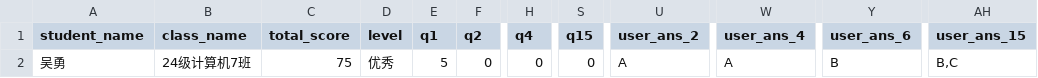
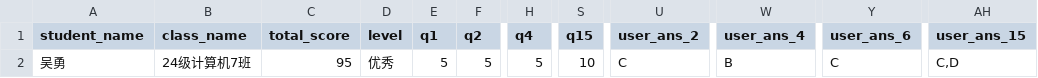
Before and after one commit to wuyong780422/ai-teach-assistant, a CSV file: score_data.csv, drawn as a sheet; only a part is shown, gaps mark what is left out; the diff names each change by its address in the sheet, - before the commit and + after, or states it on an @@ line.

```diff
--- a/score_data.csv
+++ b/score_data.csv
-C2 (total_score): 75
+C2 (total_score): 95
-F2 (q2): 0
+F2 (q2): 5
-H2 (q4): 0
+H2 (q4): 5
-S2 (q15): 0
+S2 (q15): 10
-U2 (user_ans_2): A
+U2 (user_ans_2): C
-W2 (user_ans_4): A
+W2 (user_ans_4): B
-Y2 (user_ans_6): B
+Y2 (user_ans_6): C
-AH2 (user_ans_15): B,C
+AH2 (user_ans_15): C,D
```
Also changed, not shown: 4 other files.
